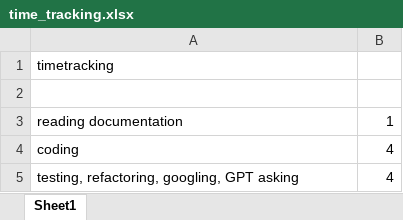
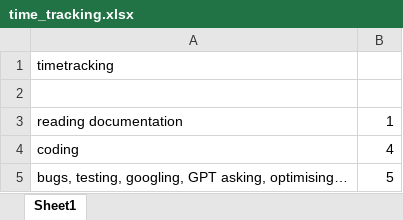
Before and after one commit to Wonderband/rpa, an Excel workbook: time_tracking.xlsx, sheet Sheet1, drawn as a sheet; values as stored, in another font and other column widths than the file's, no borders; removed rows and columns are numbered as before the commit, all else as after; the diff names each change by its address in the sheet, - before the commit and + after, or states it on an @@ line.

```diff
--- a/time_tracking.xlsx (sheet Sheet1)
+++ b/time_tracking.xlsx (sheet Sheet1)
-row 5: testing, refactoring, googling, GPT asking | 4
+row 5: bugs, testing, googling, GPT asking, optimising… | 5
```
Also changed, not shown: 3 other files.
